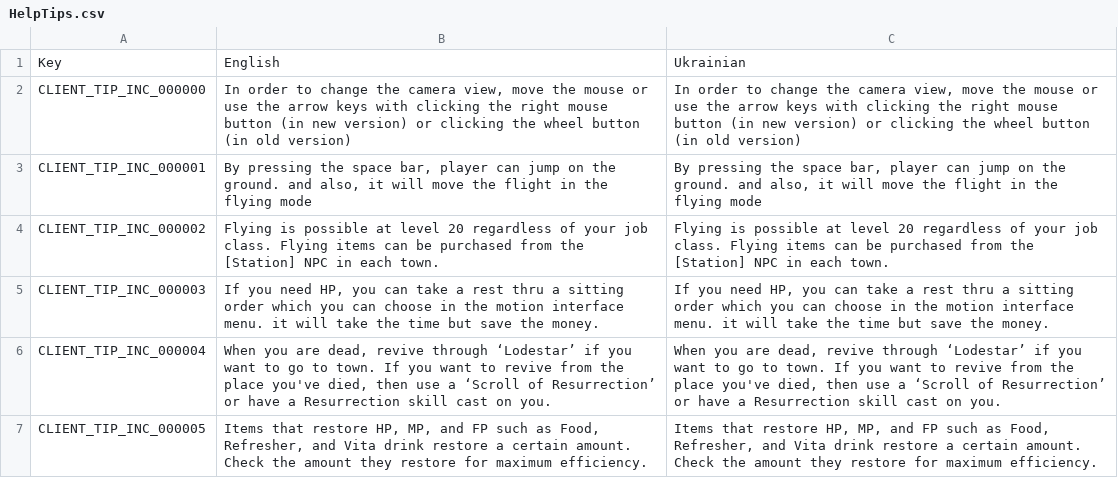
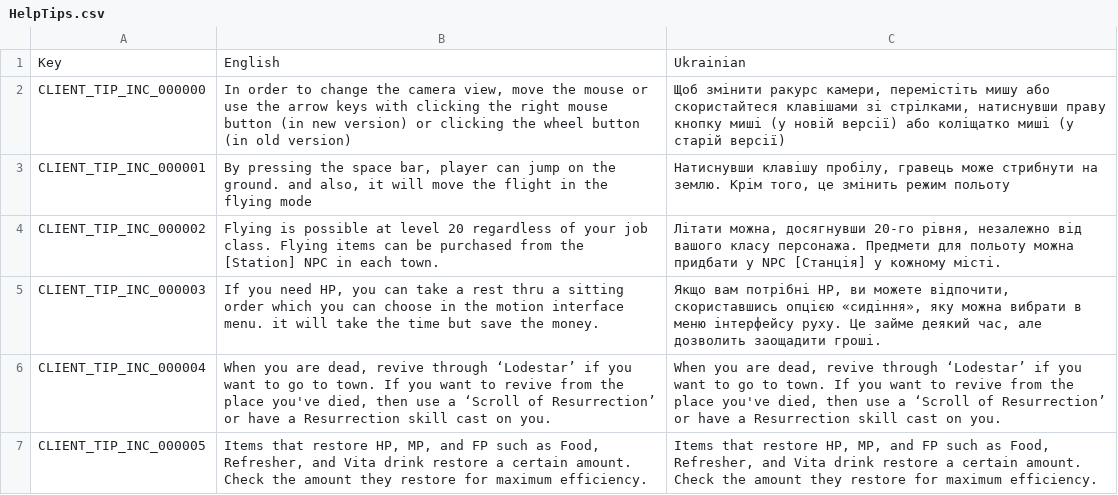
Before and after one commit to PopuriAO29/Flyff-Universe-UKRLang, a CSV file: Ukrainian/HelpTips.csv, drawn as a sheet; only a part is shown.

```diff
--- a/Ukrainian/HelpTips.csv
+++ b/Ukrainian/HelpTips.csv
@@ -1,6 +1,6 @@
 Key,English,Ukrainian
-CLIENT_TIP_INC_000000,"In order to change the camera view, move the mouse or use the arrow keys with clicking the right mouse button (in new version) or clicking the wheel button (in old version)","In order to change the camera view, move the mouse or use the arrow keys with clicking the right mouse button (in new version) or clicking the wheel button (in old version)"
-CLIENT_TIP_INC_000001,"By pressing the space bar, player can jump on the ground. and also, it will move the flight in the flying mode","By pressing the space bar, player can jump on the ground. and also, it will move the flight in the flying mode"
-CLIENT_TIP_INC_000002,Flying is possible at level 20 regardless of your job class. Flying items can be purchased from the [Station] NPC in each town.,Flying is possible at level 20 regardless of your job class. Flying items can be purchased from the [Station] NPC in each town.
-CLIENT_TIP_INC_000003,"If you need HP, you can take a rest thru a sitting order which you can choose in the motion interface menu. it will take the time but save the money.","If you need HP, you can take a rest thru a sitting order which you can choose in the motion interface menu. it will take the time but save the money."
+CLIENT_TIP_INC_000000,"In order to change the camera view, move the mouse or use the arrow keys with clicking the right mouse button (in new version) or clicking the wheel button (in old version)","Щоб змінити ракурс камери, перемістіть мишу або скористайтеся клавішами зі стрілками, натиснувши праву кнопку миші (у новій версії) або коліщатко миші (у старій версії)"
+CLIENT_TIP_INC_000001,"By pressing the space bar, player can jump on the ground. and also, it will move the flight in the flying mode","Натиснувши клавішу пробілу, гравець може стрибнути на землю. Крім того, це змінить режим польоту"
+CLIENT_TIP_INC_000002,Flying is possible at level 20 regardless of your job class. Flying items can be purchased from the [Station] NPC in each town.,"Літати можна, досягнувши 20-го рівня, незалежно від вашого класу персонажа. Предмети для польоту можна придбати у NPC [Станція] у кожному місті."
+CLIENT_TIP_INC_000003,"If you need HP, you can take a rest thru a sitting order which you can choose in the motion interface menu. it will take the time but save the money.","Якщо вам потрібні HP, ви можете відпочити, скориставшись опцією «сидіння», яку можна вибрати в меню інтерфейсу руху. Це займе деякий час, але дозволить заощадити гроші."
 CLIENT_TIP_INC_000004,"When you are dead, revive through ‘Lodestar’ if you want to go to town. If you want to revive from the place you've died, then use a ‘Scroll of Resurrection’ or have a Resurrection skill cast on you.","When you are dead, revive through ‘Lodestar’ if you want to go to town. If you want to revive from the place you've died, then use a ‘Scroll of Resurrection’ or have a Resurrection skill cast on you."
```
Also changed, not shown: Ukrainian/Dialogs.csv, Ukrainian/Jobs.csv, 3 other files.
